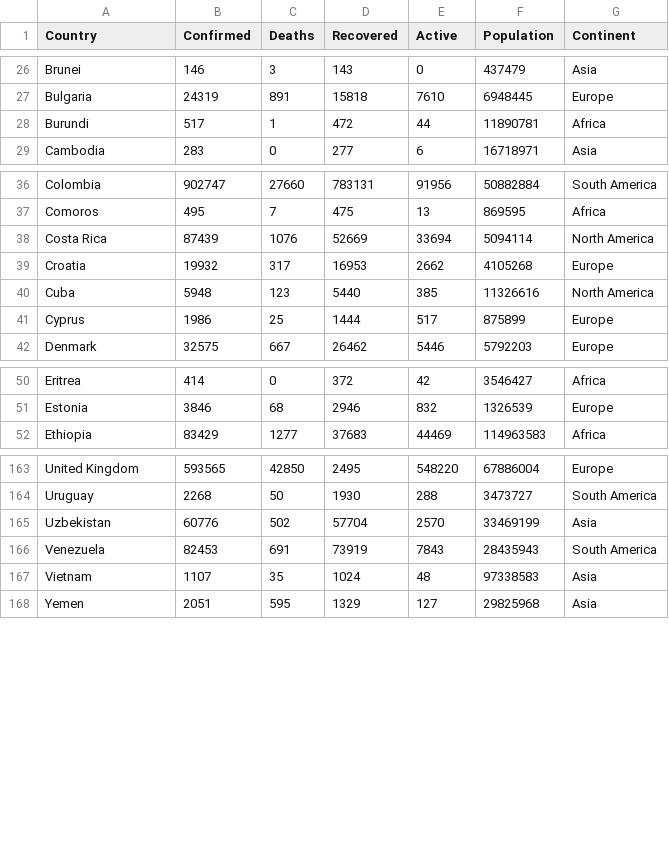
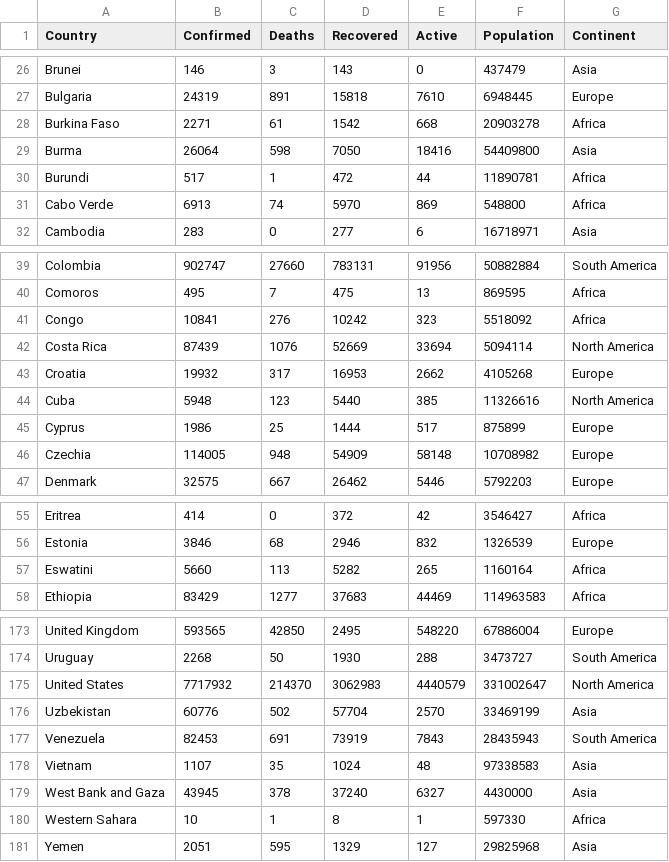
Before and after one commit to KaneSec/vega_lite, a CSV file: 4_interactive_scatter_plot/data/COVID_19_10_Oct_2020.csv, drawn as a sheet; only a part is shown, gaps mark what is left out; the diff covers the shown part only.

Commit message:
'data'

```diff
--- a/4_interactive_scatter_plot/data/COVID_19_10_Oct_2020.csv
+++ b/4_interactive_scatter_plot/data/COVID_19_10_Oct_2020.csv
@@ -27,3 +27,6 @@ Brunei,146,3,143,0,437479,Asia
 Bulgaria,24319,891,15818,7610,6948445,Europe
+Burkina Faso,2271,61,1542,668,20903278,Africa
+Burma,26064,598,7050,18416,54409800,Asia
 Burundi,517,1,472,44,11890781,Africa
+Cabo Verde,6913,74,5970,869,548800,Africa
 Cambodia,283,0,277,6,16718971,Asia
@@ -37,2 +40,3 @@ Colombia,902747,27660,783131,91956,50882884,South America
 Comoros,495,7,475,13,869595,Africa
+Congo,10841,276,10242,323,5518092,Africa
 Costa Rica,87439,1076,52669,33694,5094114,North America
@@ -41,2 +45,3 @@ Cuba,5948,123,5440,385,11326616,North America
 Cyprus,1986,25,1444,517,875899,Europe
+Czechia,114005,948,54909,58148,10708982,Europe
 Denmark,32575,667,26462,5446,5792203,Europe
@@ -51,2 +56,3 @@ Eritrea,414,0,372,42,3546427,Africa
 Estonia,3846,68,2946,832,1326539,Europe
+Eswatini,5660,113,5282,265,1160164,Africa
 Ethiopia,83429,1277,37683,44469,114963583,Africa
@@ -164,2 +174,3 @@ United Kingdom,593565,42850,2495,548220,67886004,Europe
 Uruguay,2268,50,1930,288,3473727,South America
+United States,7717932,214370,3062983,4440579,331002647,North America
 Uzbekistan,60776,502,57704,2570,33469199,Asia
@@ -167,2 +178,4 @@ Venezuela,82453,691,73919,7843,28435943,South America
 Vietnam,1107,35,1024,48,97338583,Asia
+West Bank and Gaza,43945,378,37240,6327,4430000,Asia
+Western Sahara,10,1,8,1,597330,Africa
 Yemen,2051,595,1329,127,29825968,Asia
```
Also changed, not shown: 4 added rows elsewhere in this file, 1 other file.
